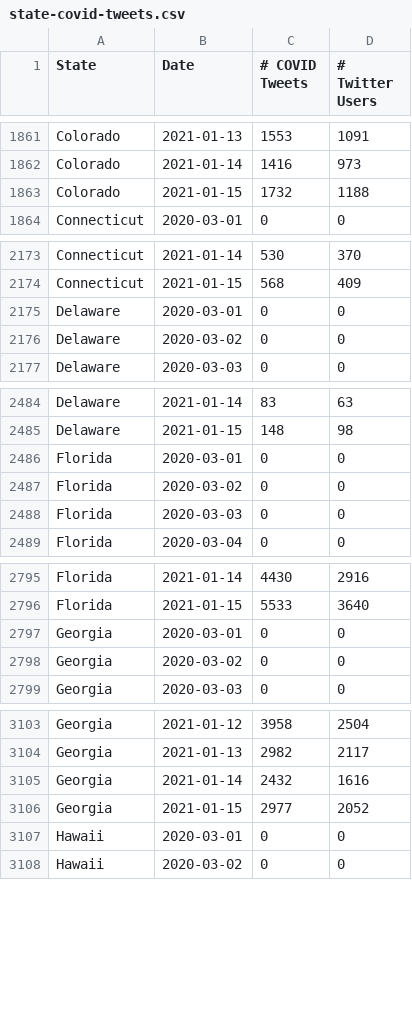
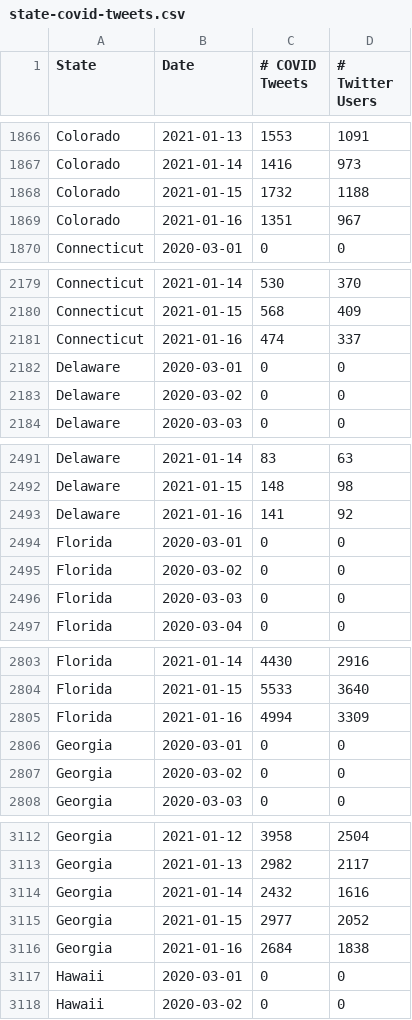
Before and after one commit to gtsherman/covid19-data, a CSV file: state-covid-tweets.csv, drawn as a sheet; only a part is shown, gaps mark what is left out; the diff covers the shown part only.

```diff
--- a/state-covid-tweets.csv
+++ b/state-covid-tweets.csv
@@ -1863,2 +1868,3 @@ Colorado,2021-01-14,1416,973
 Colorado,2021-01-15,1732,1188
+Colorado,2021-01-16,1351,967
 Connecticut,2020-03-01,0,0
@@ -2174,2 +2180,3 @@ Connecticut,2021-01-14,530,370
 Connecticut,2021-01-15,568,409
+Connecticut,2021-01-16,474,337
 Delaware,2020-03-01,0,0
@@ -2485,2 +2492,3 @@ Delaware,2021-01-14,83,63
 Delaware,2021-01-15,148,98
+Delaware,2021-01-16,141,92
 Florida,2020-03-01,0,0
@@ -2796,2 +2804,3 @@ Florida,2021-01-14,4430,2916
 Florida,2021-01-15,5533,3640
+Florida,2021-01-16,4994,3309
 Georgia,2020-03-01,0,0
@@ -3106,2 +3115,3 @@ Georgia,2021-01-14,2432,1616
 Georgia,2021-01-15,2977,2052
+Georgia,2021-01-16,2684,1838
 Hawaii,2020-03-01,0,0
```
Also changed, not shown: 45 added rows elsewhere in this file, state-symptom-counts.csv, 1 other file.
